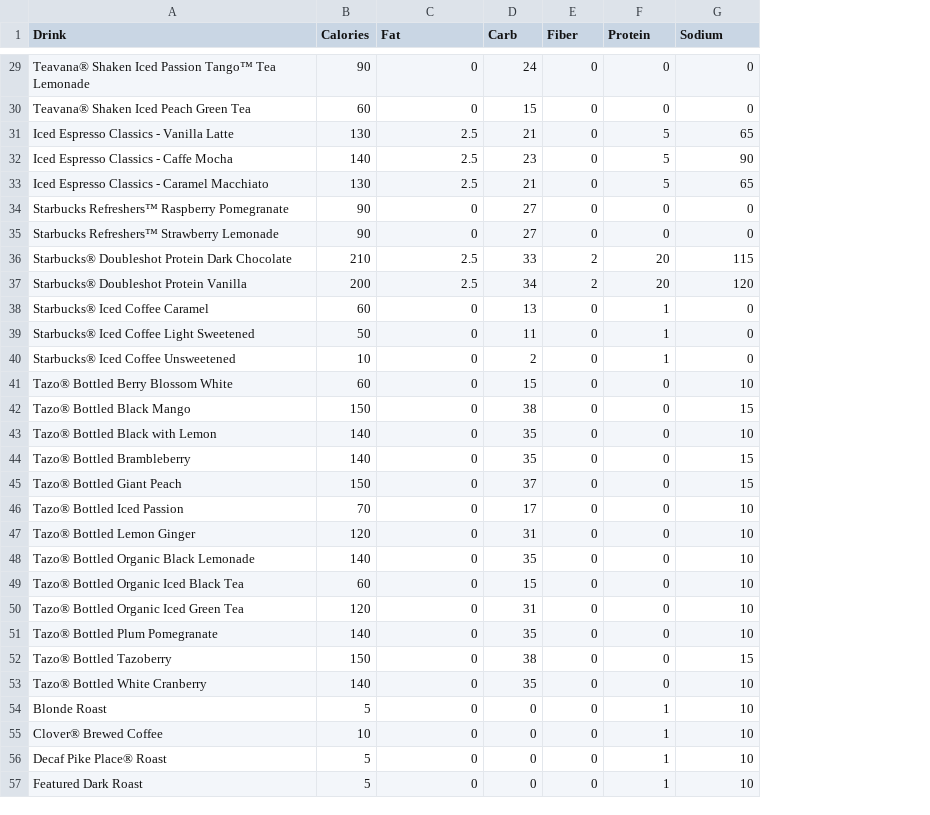
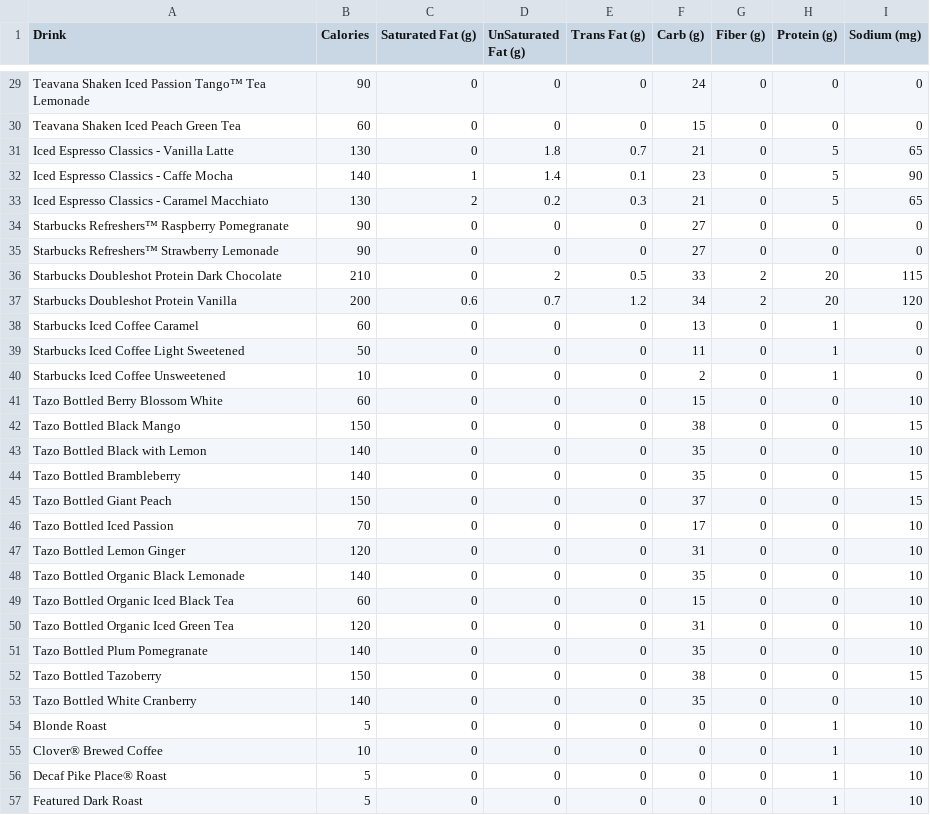
Before and after one commit to Lizhen0909/nu-stat303-1-sec20-coursebook, a CSV file: Datasets/starbucks-menu-nutrition-drinks.csv, drawn as a sheet; only a part is shown, gaps mark what is left out; addresses are those after the commit; the diff covers the shown part only; the diff names each change by its address in the sheet, - before the commit and + after, or states it on an @@ line.

```diff
--- a/Datasets/starbucks-menu-nutrition-drinks.csv
+++ b/Datasets/starbucks-menu-nutrition-drinks.csv
+column D (UnSaturated Fat (g)), rows 29-57: 0 | 0 | 1.8 | 1.4 | 0.2 | 0 | 0 | 2 | 0.7 | 0 | 0 | 0 | 0 | 0 | 0 | 0 | 0 | 0 | 0 | 0 | 0 | 0 | 0 | 0 | 0 | 0 | 0 | 0 | 0
+column E (Trans Fat (g)), rows 29-57: 0 | 0 | 0.7 | 0.1 | 0.3 | 0 | 0 | 0.5 | 1.2 | 0 | 0 | 0 | 0 | 0 | 0 | 0 | 0 | 0 | 0 | 0 | 0 | 0 | 0 | 0 | 0 | 0 | 0 | 0 | 0
-C1: Fat
+C1: Saturated Fat (g)
-F1: Carb
+F1: Carb (g)
-G1: Fiber
+G1: Fiber (g)
-H1: Protein
+H1: Protein (g)
-I1: Sodium
+I1: Sodium (mg)
-A29 (Drink): Teavana® Shaken Iced…
+A29 (Drink): Teavana Shaken Iced…
-A30 (Drink): Teavana® Shaken Iced Peach Green Tea
+A30 (Drink): Teavana Shaken Iced Peach Green Tea
-C31 (Saturated Fat (g)): 2.5
+C31 (Saturated Fat (g)): 0
-C32 (Saturated Fat (g)): 2.5
+C32 (Saturated Fat (g)): 1
-C33 (Saturated Fat (g)): 2.5
+C33 (Saturated Fat (g)): 2
-A36 (Drink): Starbucks® Doubleshot Protein Dark Chocolate
+A36 (Drink): Starbucks Doubleshot Protein Dark Chocolate
-C36 (Saturated Fat (g)): 2.5
+C36 (Saturated Fat (g)): 0
-A37 (Drink): Starbucks® Doubleshot Protein Vanilla
+A37 (Drink): Starbucks Doubleshot Protein Vanilla
-C37 (Saturated Fat (g)): 2.5
+C37 (Saturated Fat (g)): 0.6
-A38 (Drink): Starbucks® Iced Coffee Caramel
+A38 (Drink): Starbucks Iced Coffee Caramel
-A39 (Drink): Starbucks® Iced Coffee Light Sweetened
+A39 (Drink): Starbucks Iced Coffee Light Sweetened
-A40 (Drink): Starbucks® Iced Coffee Unsweetened
+A40 (Drink): Starbucks Iced Coffee Unsweetened
-A41 (Drink): Tazo® Bottled Berry Blossom White
+A41 (Drink): Tazo Bottled Berry Blossom White
-A42 (Drink): Tazo® Bottled Black Mango
+A42 (Drink): Tazo Bottled Black Mango
-A43 (Drink): Tazo® Bottled Black with Lemon
+A43 (Drink): Tazo Bottled Black with Lemon
-A44 (Drink): Tazo® Bottled Brambleberry
+A44 (Drink): Tazo Bottled Brambleberry
-A45 (Drink): Tazo® Bottled Giant Peach
+A45 (Drink): Tazo Bottled Giant Peach
-A46 (Drink): Tazo® Bottled Iced Passion
+A46 (Drink): Tazo Bottled Iced Passion
-A47 (Drink): Tazo® Bottled Lemon Ginger
+A47 (Drink): Tazo Bottled Lemon Ginger
-A48 (Drink): Tazo® Bottled Organic Black Lemonade
+A48 (Drink): Tazo Bottled Organic Black Lemonade
-A49 (Drink): Tazo® Bottled Organic Iced Black Tea
+A49 (Drink): Tazo Bottled Organic Iced Black Tea
-A50 (Drink): Tazo® Bottled Organic Iced Green Tea
+A50 (Drink): Tazo Bottled Organic Iced Green Tea
-A51 (Drink): Tazo® Bottled Plum Pomegranate
+A51 (Drink): Tazo Bottled Plum Pomegranate
-A52 (Drink): Tazo® Bottled Tazoberry
+A52 (Drink): Tazo Bottled Tazoberry
-A53 (Drink): Tazo® Bottled White Cranberry
+A53 (Drink): Tazo Bottled White Cranberry
```
Also changed, not shown: 55 edited cells elsewhere in this file, 36 other files.
